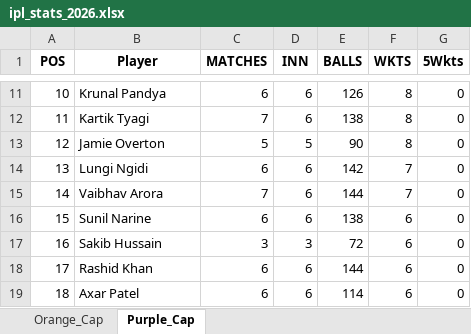
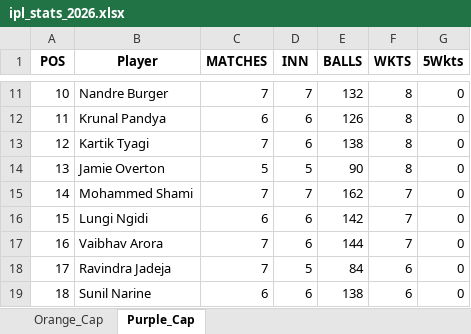
Before and after one commit to pratikalwaysrocks/Wadi-IPL-2026, an Excel workbook: ipl_stats_2026.xlsx, sheet Purple_Cap, drawn as a sheet; only a part is shown, gaps mark what is left out; values as stored, in another font and other column widths than the file's, no borders; the diff covers the shown part only; the diff names each change by its address in the sheet, - before the commit and + after, or states it on an @@ line.

```diff
--- a/ipl_stats_2026.xlsx (sheet Purple_Cap)
+++ b/ipl_stats_2026.xlsx (sheet Purple_Cap)
-B11 (Player): Krunal Pandya
+B11 (Player): Nandre Burger
-C11 (MATCHES): 6
+C11 (MATCHES): 7
-D11 (INN): 6
+D11 (INN): 7
-E11 (BALLS): 126
+E11 (BALLS): 132
-B12 (Player): Kartik Tyagi
+B12 (Player): Krunal Pandya
-C12 (MATCHES): 7
+C12 (MATCHES): 6
-E12 (BALLS): 138
+E12 (BALLS): 126
-B13 (Player): Jamie Overton
+B13 (Player): Kartik Tyagi
-C13 (MATCHES): 5
+C13 (MATCHES): 7
-D13 (INN): 5
+D13 (INN): 6
-E13 (BALLS): 90
+E13 (BALLS): 138
-B14 (Player): Lungi Ngidi
+B14 (Player): Jamie Overton
-C14 (MATCHES): 6
+C14 (MATCHES): 5
-D14 (INN): 6
+D14 (INN): 5
-E14 (BALLS): 142
+E14 (BALLS): 90
-F14 (WKTS): 7
+F14 (WKTS): 8
-B15 (Player): Vaibhav Arora
+B15 (Player): Mohammed Shami
-D15 (INN): 6
+D15 (INN): 7
-E15 (BALLS): 144
+E15 (BALLS): 162
-B16 (Player): Sunil Narine
+B16 (Player): Lungi Ngidi
-E16 (BALLS): 138
+E16 (BALLS): 142
-F16:F17 (WKTS): 6
+F16:F17 (WKTS): 7
-B17 (Player): Sakib Hussain
+B17 (Player): Vaibhav Arora
-C17 (MATCHES): 3
+C17 (MATCHES): 7
-D17 (INN): 3
+D17 (INN): 6
-E17 (BALLS): 72
+E17 (BALLS): 144
-B18 (Player): Rashid Khan
+B18 (Player): Ravindra Jadeja
-C18 (MATCHES): 6
+C18 (MATCHES): 7
-D18 (INN): 6
+D18 (INN): 5
-E18 (BALLS): 144
+E18 (BALLS): 84
-B19 (Player): Axar Patel
+B19 (Player): Sunil Narine
-E19 (BALLS): 114
+E19 (BALLS): 138
```
Also changed, not shown: 177 edited cells elsewhere in this sheet, sheet Orange_Cap, IPL_Fantasy_Points.xlsx, 3 other files.
